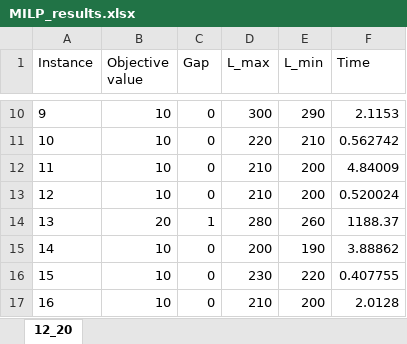
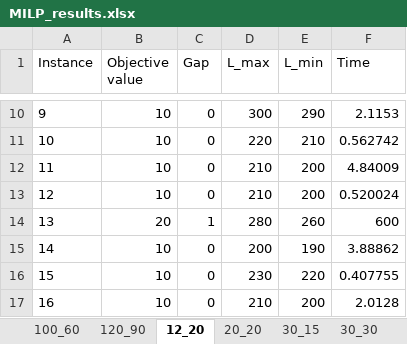
Before and after one commit to Anzury/TER, an Excel workbook: MILP_results.xlsx, sheet 12_20, drawn as a sheet; only a part is shown, gaps mark what is left out; values as stored, in another font and other column widths than the file's, no borders; the diff names each change by its address in the sheet, - before the commit and + after, or states it on an @@ line.

```diff
--- a/MILP_results.xlsx (sheet 12_20)
+++ b/MILP_results.xlsx (sheet 12_20)
+sheet tab: 100_60
+sheet tab: 120_90
+sheet tab: 20_20
+sheet tab: 30_15
+sheet tab: 30_30
-F14 (Time): 1188.37
+F14 (Time): 600
```
Also changed, not shown: other sheet tabs, 2 other files.
